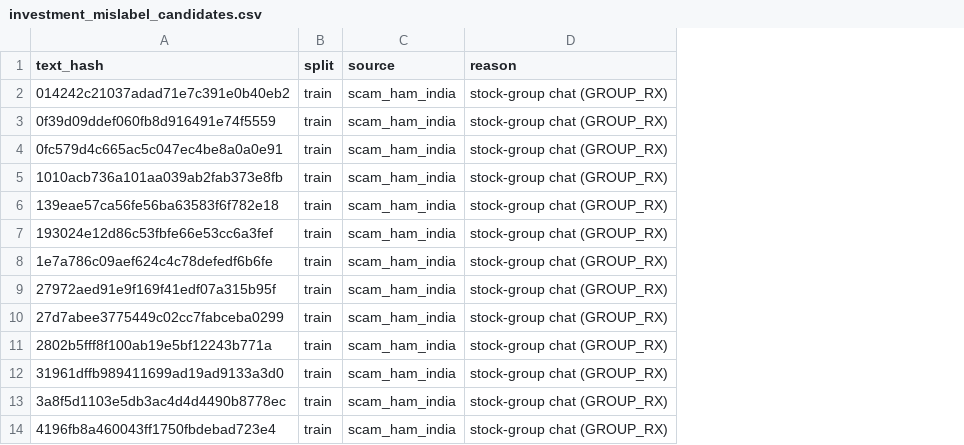
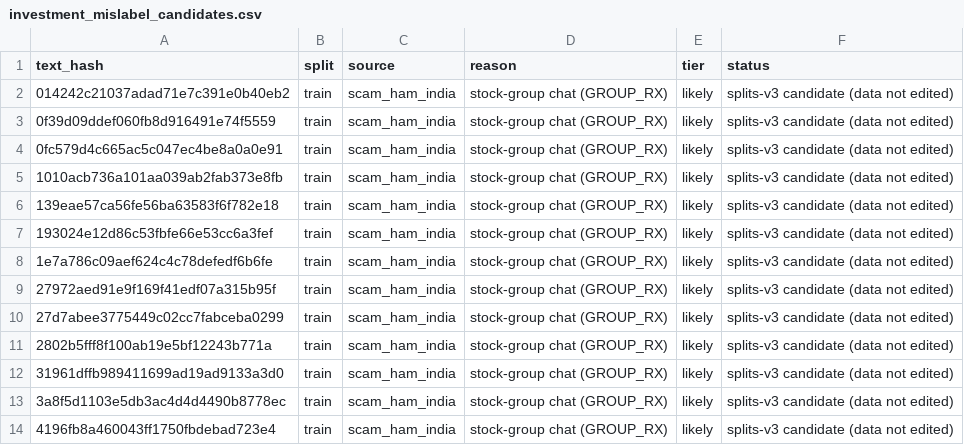
Before and after one commit to bored-psychic/scam-shield, a CSV file: reports/investment_mislabel_candidates.csv, drawn as a sheet; only a part is shown; the diff names each change by its address in the sheet, - before the commit and + after, or states it on an @@ line.

```diff
--- a/reports/investment_mislabel_candidates.csv
+++ b/reports/investment_mislabel_candidates.csv
+column E (tier), rows 2-14: all likely
+column F (status), rows 2-14: all splits-v3 candidate (data not edited)
```
Also changed, not shown: 34 other files.
